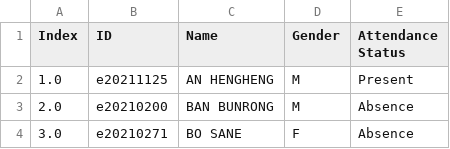
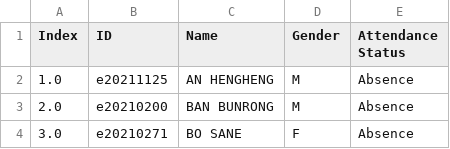
Before and after one commit to Oeunpao99/Attendance_Management_Systems, a CSV file: student_attendance.csv, drawn as a sheet; only a part is shown.

Commit message:
Update student_attendance.csv

```diff
--- a/student_attendance.csv
+++ b/student_attendance.csv
@@ -1,3 +1,3 @@
 Index,ID,Name,Gender,Attendance Status
-1.0,e20211125,AN HENGHENG,M,Present
+1.0,e20211125,AN HENGHENG,M,Absence
 2.0,e20210200,BAN BUNRONG,M,Absence
```
